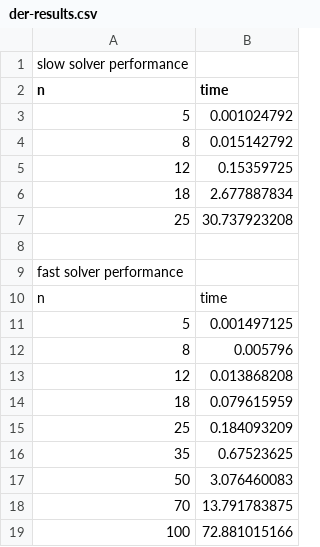
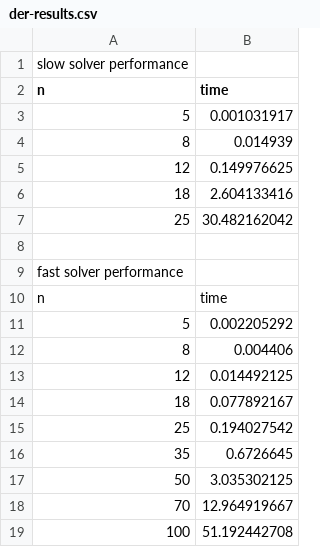
Before and after one commit to cliu587/fast-der-solver, a CSV file: der-results.csv, drawn as a sheet.

```diff
--- a/der-results.csv
+++ b/der-results.csv
@@ -2,7 +2,7 @@ slow solver performance
 n,time
-5,0.001024792
-8,0.015142792
-12,0.15359725
-18,2.677887834
-25,30.737923208
+5,0.001031917
+8,0.014939
+12,0.149976625
+18,2.604133416
+25,30.482162042
 
@@ -10,10 +10,10 @@ fast solver performance
 n,time
-5,0.001497125
-8,0.005796
-12,0.013868208
-18,0.079615959
-25,0.184093209
-35,0.67523625
-50,3.076460083
-70,13.791783875
-100,72.881015166
+5,0.002205292
+8,0.004406
+12,0.014492125
+18,0.077892167
+25,0.194027542
+35,0.6726645
+50,3.035302125
+70,12.964919667
+100,51.192442708
```
Also changed, not shown: quicksylver-results.csv, 4 other files.
